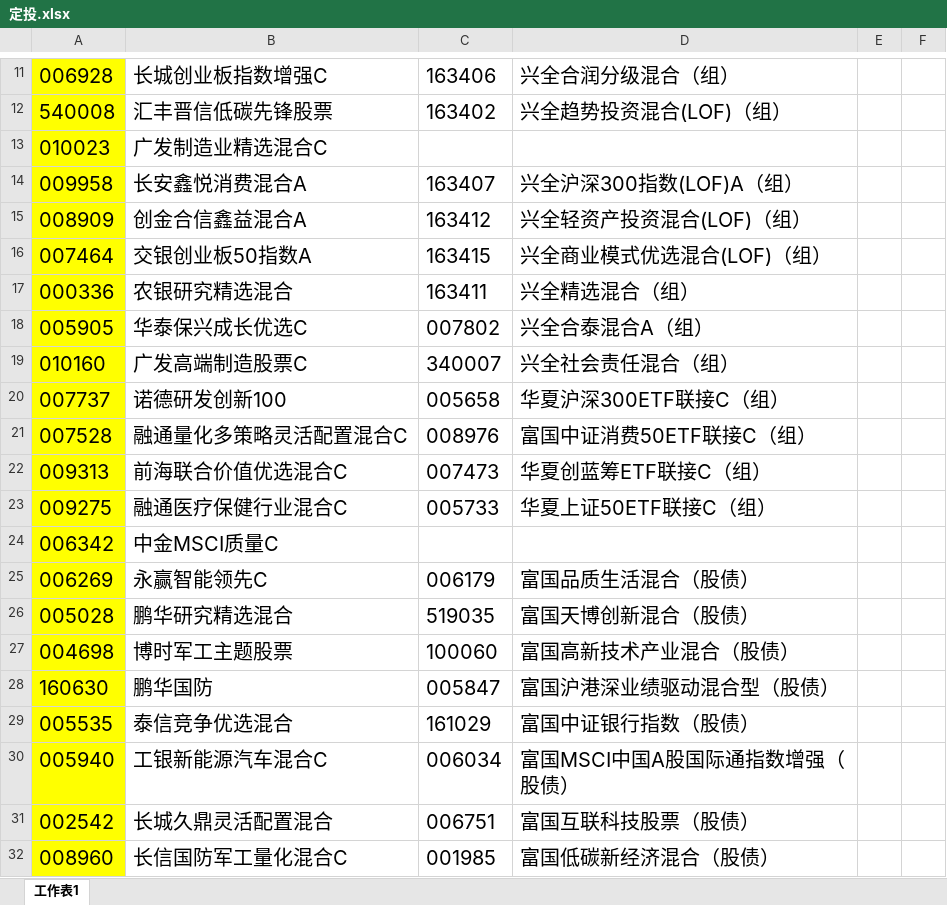
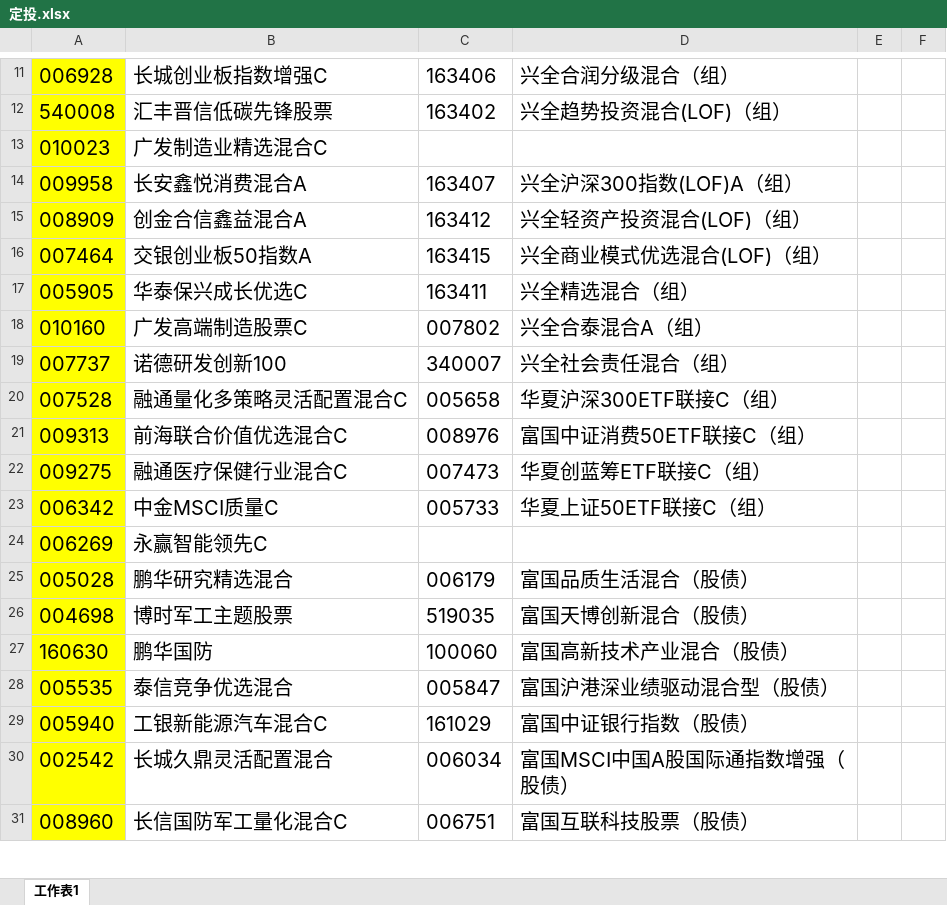
Before and after one commit to lijiadashaoye/jijinfenxi, an Excel workbook: 定投.xlsx, sheet 工作表1, drawn as a sheet; only a part is shown, gaps mark what is left out; values as stored, in another font and other column widths than the file's, no borders; removed rows and columns are numbered as before the commit, all else as after; the diff covers the shown part only; the diff names each change by its address in the sheet, - before the commit and + after, or states it on an @@ line.

```diff
--- a/定投.xlsx (sheet 工作表1)
+++ b/定投.xlsx (sheet 工作表1)
-row 17: 000336 | 农银研究精选混合 | 163411 | 兴全精选混合（组）
-C17: 007802
+C17: 163411
-D17: 兴全合泰混合A（组）
+D17: 兴全精选混合（组）
-C18: 340007
+C18: 007802
-D18: 兴全社会责任混合（组）
+D18: 兴全合泰混合A（组）
-C19: 005658
+C19: 340007
-D19: 华夏沪深300ETF联接C（组）
+D19: 兴全社会责任混合（组）
-C20: 008976
+C20: 005658
-D20: 富国中证消费50ETF联接C（组）
+D20: 华夏沪深300ETF联接C（组）
-C21: 007473
+C21: 008976
-D21: 华夏创蓝筹ETF联接C（组）
+D21: 富国中证消费50ETF联接C（组）
-C22: 005733
+C22: 007473
-D22: 华夏上证50ETF联接C（组）
+D22: 华夏创蓝筹ETF联接C（组）
-C23: (empty)
+C23: 005733
-D23: (empty)
+D23: 华夏上证50ETF联接C（组）
-C24: 006179
+C24: (empty)
-D24: 富国品质生活混合（股债）
+D24: (empty)
-C25: 519035
+C25: 006179
-D25: 富国天博创新混合（股债）
+D25: 富国品质生活混合（股债）
-C26: 100060
+C26: 519035
-D26: 富国高新技术产业混合（股债）
+D26: 富国天博创新混合（股债）
-C27: 005847
+C27: 100060
-D27: 富国沪港深业绩驱动混合型（股债）
+D27: 富国高新技术产业混合（股债）
-C28: 161029
+C28: 005847
-D28: 富国中证银行指数（股债）
+D28: 富国沪港深业绩驱动混合型（股债）
-C29: 006034
+C29: 161029
-D29: 富国MSCI中国A股国际通指数增强（股债）
+D29: 富国中证银行指数（股债）
-C30: 006751
+C30: 006034
-D30: 富国互联科技股票（股债）
+D30: 富国MSCI中国A股国际通指数增强（股债）
-C31: 001985
+C31: 006751
-D31: 富国低碳新经济混合（股债）
+D31: 富国互联科技股票（股债）
```
Also changed, not shown: 2 added rows, 4 removed rows, 5 moved rows and 66 edited cells elsewhere in this sheet, 1 other file.
